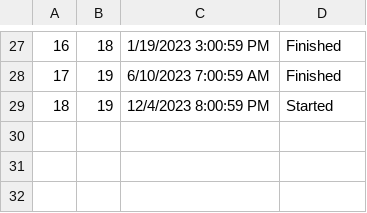
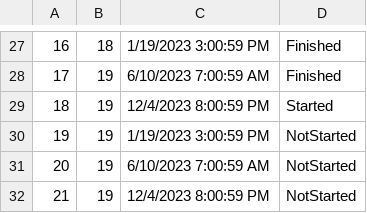
Before and after one commit to ayadjo/Grupa7_TimC, a CSV file: InitialProject/Resources/Data/tourEvents.csv, drawn as a sheet; only a part is shown, gaps mark what is left out.

Commit message:
TourReservation.xaml modified.

```diff
--- a/InitialProject/Resources/Data/tourEvents.csv
+++ b/InitialProject/Resources/Data/tourEvents.csv
@@ -29 +29,4 @@
 18|19|12/4/2023 8:00:59 PM|Started
+19|19|1/19/2023 3:00:59 PM|NotStarted
+20|19|6/10/2023 7:00:59 AM|NotStarted
+21|19|12/4/2023 8:00:59 PM|NotStarted
```
Also changed, not shown: 2 other files.
